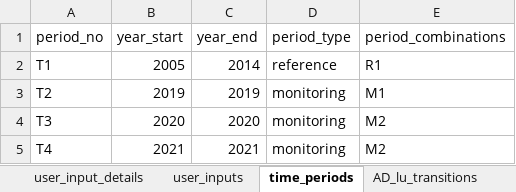
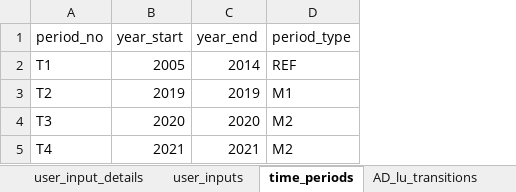
Before and after one commit to openforis/mocaredd, an Excel workbook: inst/extdata/example1.xlsx, sheet time_periods, drawn as a sheet; values as stored, in another font and other column widths than the file's, no borders; the diff names each change by its address in the sheet, - before the commit and + after, or states it on an @@ line.

```diff
--- a/inst/extdata/example1.xlsx (sheet time_periods)
+++ b/inst/extdata/example1.xlsx (sheet time_periods)
-column E (period_combinations), rows 2-5: R1 | M1 | M2 | M2
-D2 (period_type): reference
+D2 (period_type): REF
-D3 (period_type): monitoring
+D3 (period_type): M1
-D4:D5 (period_type): monitoring
+D4:D5 (period_type): M2
```
Also changed, not shown: 2 other files.
